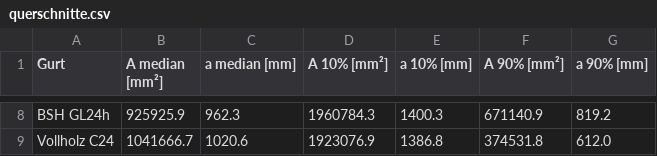
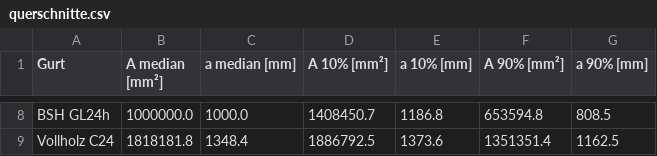
Before and after one commit to gat-dse/StustainabilityDrivenStructuralDesign, a CSV file: 2610_Zug_u_Druckgurte/querschnitte.csv, drawn as a sheet; only a part is shown, gaps mark what is left out; the diff covers the shown part only; the diff names each change by its address in the sheet, - before the commit and + after, or states it on an @@ line.

```diff
--- a/2610_Zug_u_Druckgurte/querschnitte.csv
+++ b/2610_Zug_u_Druckgurte/querschnitte.csv
-B8 (A median [mm²]): 925925.9
+B8 (A median [mm²]): 1000000.0
-C8 (a median [mm]): 962.3
+C8 (a median [mm]): 1000.0
-D8 (A 10% [mm²]): 1960784.3
+D8 (A 10% [mm²]): 1408450.7
-E8 (a 10% [mm]): 1400.3
+E8 (a 10% [mm]): 1186.8
-F8 (A 90% [mm²]): 671140.9
+F8 (A 90% [mm²]): 653594.8
-G8 (a 90% [mm]): 819.2
+G8 (a 90% [mm]): 808.5
-B9 (A median [mm²]): 1041666.7
+B9 (A median [mm²]): 1818181.8
-C9 (a median [mm]): 1020.6
+C9 (a median [mm]): 1348.4
-D9 (A 10% [mm²]): 1923076.9
+D9 (A 10% [mm²]): 1886792.5
-E9 (a 10% [mm]): 1386.8
+E9 (a 10% [mm]): 1373.6
-F9 (A 90% [mm²]): 374531.8
+F9 (A 90% [mm²]): 1351351.4
-G9 (a 90% [mm]): 612.0
+G9 (a 90% [mm]): 1162.5
```
Also changed, not shown: 1 added row, 1 removed row and 29 edited cells elsewhere in this file, 2610_Zug_u_Druckgurte/stahlbeton_jahre.csv, 42 other files.
